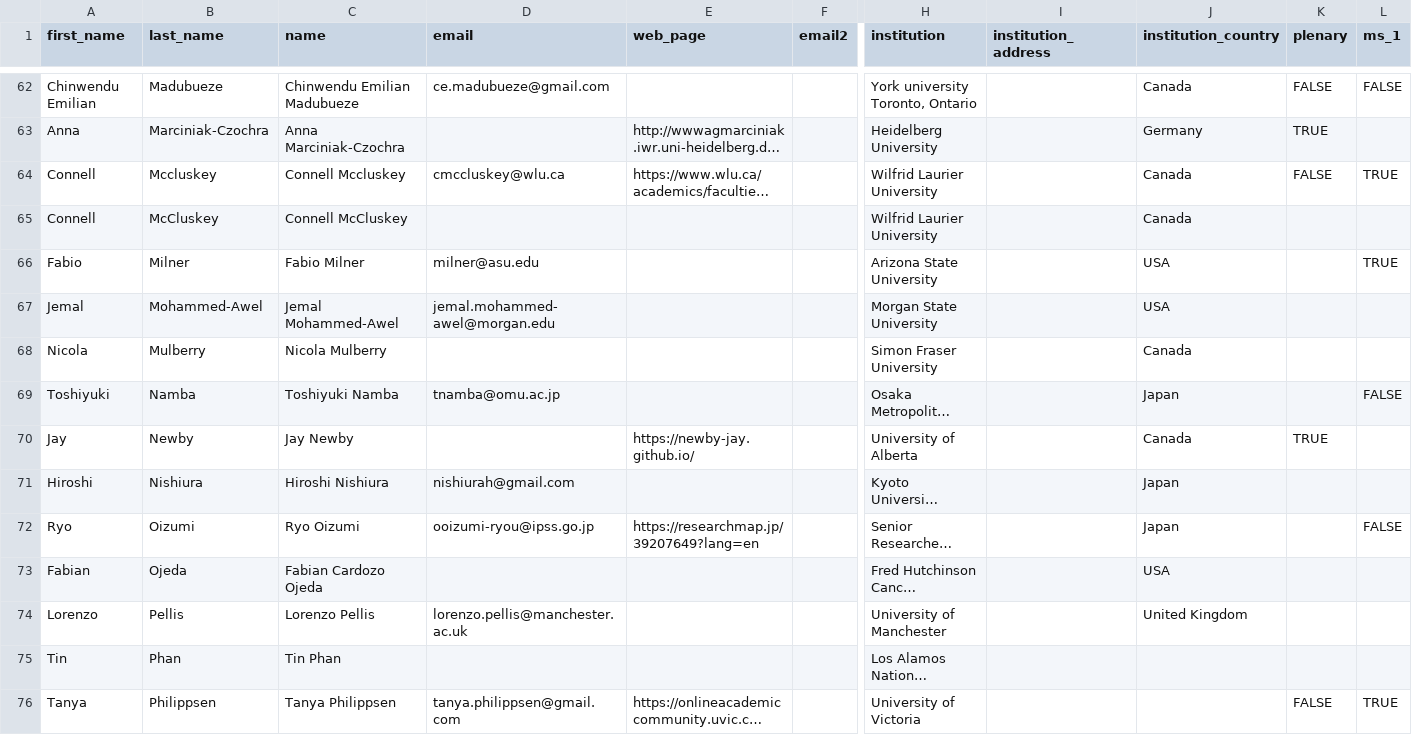
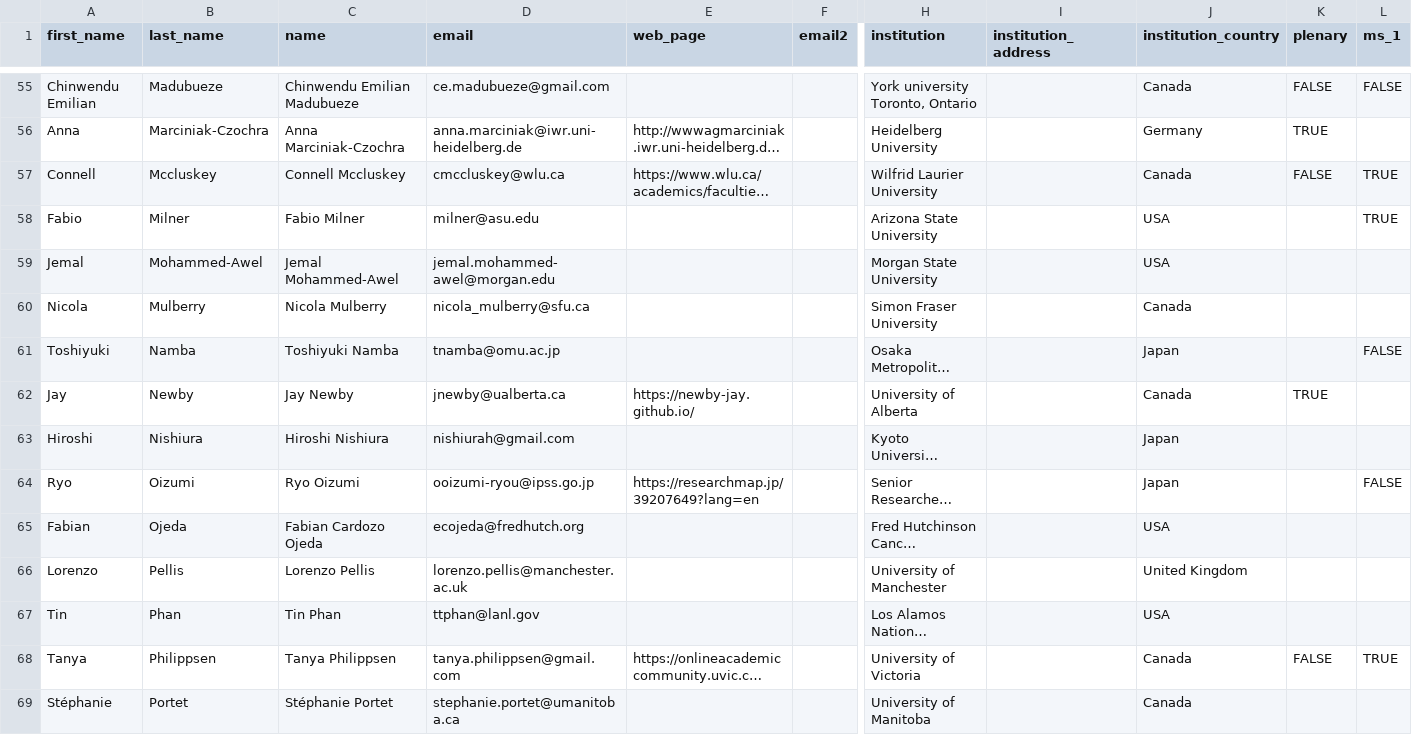
Before and after one commit to cmpd6/cmpd6.github.io, a CSV file: _tools/CMPD6-all-participants.csv, drawn as a sheet; only a part is shown, gaps mark what is left out; the shorter side is filled out with more unchanged rows; long unchanged cells end in …; removed rows and columns are numbered as before the commit, all else as after; rows hold the shown columns only; the diff covers the shown part only; the diff names each change by its address in the sheet, - before the commit and + after, or states it on an @@ line.

```diff
--- a/_tools/CMPD6-all-participants.csv
+++ b/_tools/CMPD6-all-participants.csv
-D56 (email): (empty)
+D56 (email): anna.marciniak@iwr.uni-heidelberg.de
-row 65: Connell | McCluskey | Connell McCluskey |  |  |  | Wilfrid Laurier University |  | Canada
-D60 (email): (empty)
+D60 (email): nicola_mulberry@sfu.ca
-D62 (email): (empty)
+D62 (email): jnewby@ualberta.ca
-D65 (email): (empty)
+D65 (email): ecojeda@fredhutch.org
-D67 (email): (empty)
+D67 (email): ttphan@lanl.gov
-J67 (institution_country): (empty)
+J67 (institution_country): USA
-J68 (institution_country): (empty)
+J68 (institution_country): Canada
```
Also changed, not shown: 14 removed rows and 45 edited cells elsewhere in this file, _tools/CMPD6-abstracts.csv, 3 other files.
